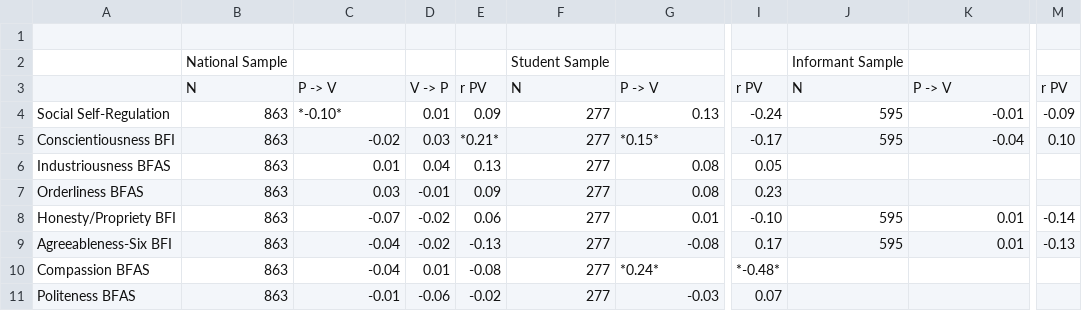
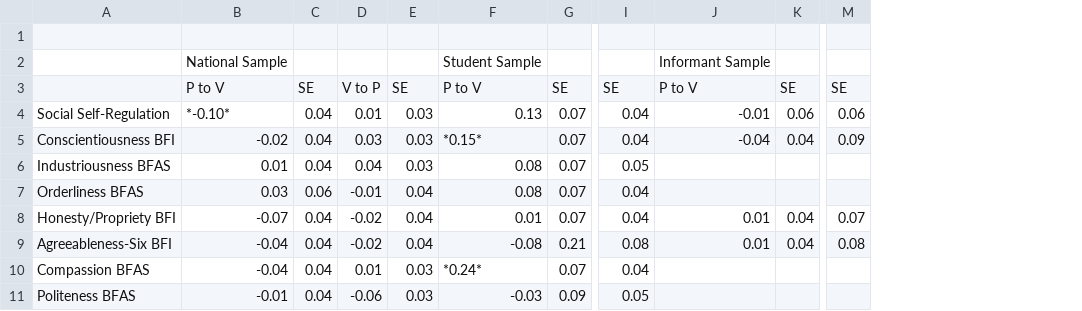
Before and after one commit to jflournoy/lnt_pxvx, a CSV file: Rez/csv/HRZ_IND.csv, drawn as a sheet; only a part is shown, gaps mark what is left out; removed rows and columns are numbered as before the commit, all else as after; rows hold the shown columns only; the diff covers the shown part only; the diff names each change by its address in the sheet, - before the commit and + after, or states it on an @@ line.

```diff
--- a/Rez/csv/HRZ_IND.csv
+++ b/Rez/csv/HRZ_IND.csv
-column B, row 2: National Sample; rows 4-11: all 863
+column C, rows 4-11: 0.04 | 0.04 | 0.04 | 0.06 | 0.04 | 0.04 | 0.04 | 0.04
-column F, row 2: Student Sample; rows 4-11: all 277
+column G, rows 4-11: 0.07 | 0.07 | 0.07 | 0.07 | 0.07 | 0.21 | 0.07 | 0.09
-column J, row 2: Informant Sample; rows 4-9: 595 | 595 |  |  | 595 | 595
+column K, rows 4-9: 0.06 | 0.04 |  |  | 0.04 | 0.04
-B2: (empty)
+B2: National Sample
-F2: (empty)
+F2: Student Sample
-J2: (empty)
+J2: Informant Sample
-row 3:  | N | P -> V | V -> P | r PV | N | P -> V | r PV | N | P -> V | r PV
+row 3:  | P to V | SE | V to P | SE | P to V | SE | SE | P to V | SE | SE
-E4: 0.09
+E4: 0.03
-I4: -0.24
+I4: 0.04
-M4: -0.09
+M4: 0.06
-E5: *0.21*
+E5: 0.03
-I5: -0.17
+I5: 0.04
-M5: 0.10
+M5: 0.09
-E6: 0.13
+E6: 0.03
-E7: 0.09
+E7: 0.04
-I7: 0.23
+I7: 0.04
-E8: 0.06
+E8: 0.04
-I8: -0.10
+I8: 0.04
-M8: -0.14
+M8: 0.07
-E9: -0.13
+E9: 0.04
-I9: 0.17
+I9: 0.08
-M9: -0.13
+M9: 0.08
-E10: -0.08
+E10: 0.03
-I10: *-0.48*
+I10: 0.04
-E11: -0.02
+E11: 0.03
-I11: 0.07
+I11: 0.05
```
Also changed, not shown: 24 edited cells elsewhere in this file, Rez/csv/HRZ_COL.csv, Rez/csv/USI.csv, 26 other files.
